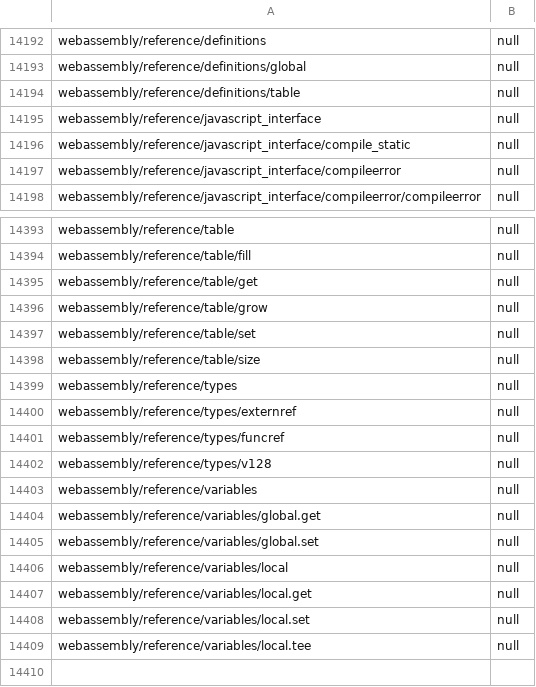
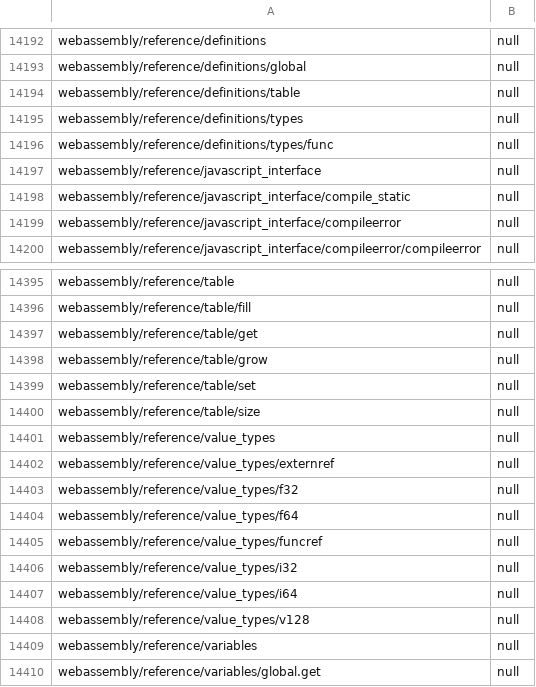
Before and after one commit to tristantheb/history-content-stats, a CSV file: statistics/parity-es.csv, drawn as a sheet; only a part is shown, gaps mark what is left out; the shorter side is filled out with more unchanged rows.

```diff
--- a/statistics/parity-es.csv
+++ b/statistics/parity-es.csv
@@ -14194,2 +14194,4 @@ webassembly/reference/definitions/global,null
 webassembly/reference/definitions/table,null
+webassembly/reference/definitions/types,null
+webassembly/reference/definitions/types/func,null
 webassembly/reference/javascript_interface,null
@@ -14398,6 +14400,10 @@ webassembly/reference/table/set,null
 webassembly/reference/table/size,null
-webassembly/reference/types,null
-webassembly/reference/types/externref,null
-webassembly/reference/types/funcref,null
-webassembly/reference/types/v128,null
+webassembly/reference/value_types,null
+webassembly/reference/value_types/externref,null
+webassembly/reference/value_types/f32,null
+webassembly/reference/value_types/f64,null
+webassembly/reference/value_types/funcref,null
+webassembly/reference/value_types/i32,null
+webassembly/reference/value_types/i64,null
+webassembly/reference/value_types/v128,null
 webassembly/reference/variables,null
```
Also changed, not shown: statistics/parity-de.csv, statistics/parity-ja.csv, 9 other files.
